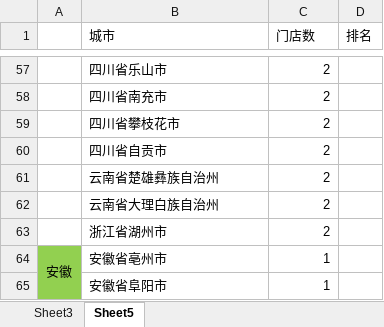
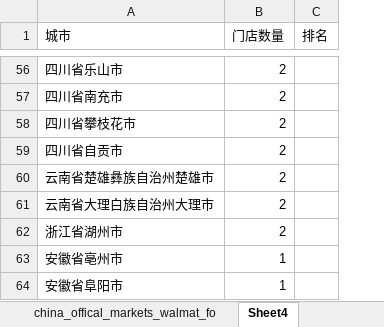
Before and after one commit to grb2015/python_spider, an Excel workbook: grb_map/2_supermarket_map/supermarket-crawler/offical_spider/china_offical_markets_walmat_format.xlsx, sheet Sheet4, drawn as a sheet; only a part is shown, gaps mark what is left out; values as stored, in another font and other column widths than the file's, no borders; conditional formats not drawn; removed rows and columns are numbered as before the commit, all else as after; the diff covers the shown part only; the diff names each change by its address in the sheet, - before the commit and + after, or states it on an @@ line.

```diff
--- a/grb_map/2_supermarket_map/supermarket-crawler/offical_spider/china_offical_markets_walmat_format.xlsx (sheet Sheet4)
+++ b/grb_map/2_supermarket_map/supermarket-crawler/offical_spider/china_offical_markets_walmat_format.xlsx (sheet Sheet4)
-sheet tab: Sheet5
+sheet tab: Sheet4
-sheet tab: Sheet3
-column A, row 64: 安徽
-B1: 门店数
+B1: 门店数量
-A60 (城市): 云南省楚雄彝族自治州
+A60 (城市): 云南省楚雄彝族自治州楚雄市
-A61 (城市): 云南省大理白族自治州
+A61 (城市): 云南省大理白族自治州大理市
```
Also changed, not shown: 3 added rows, 1 removed row and 6 edited cells elsewhere in this sheet, sheet china_offical_markets_walmat_fo, formulas that keep their value.
